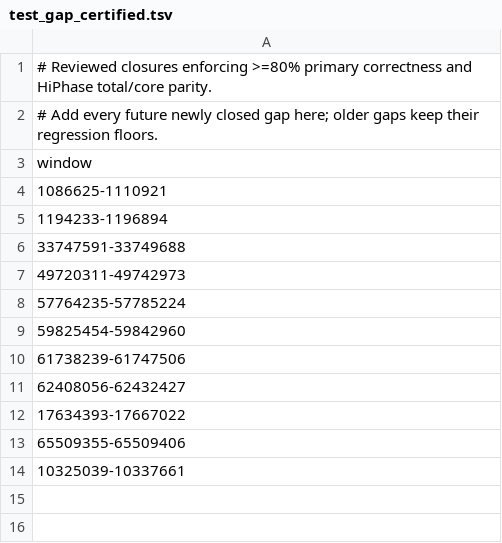
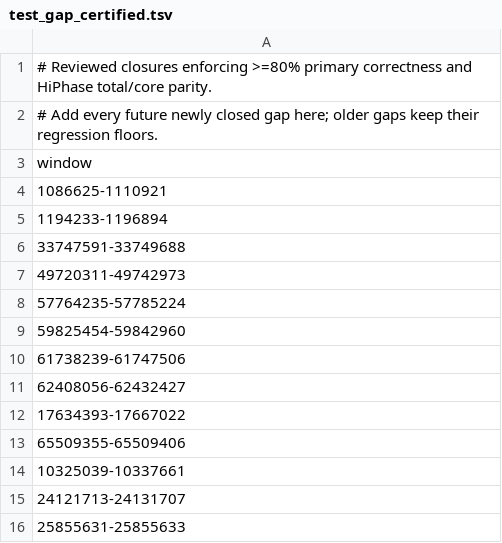
Before and after one commit to kokyriakidis/pgphase, a TSV file: src/test_gap_certified.tsv, drawn as a sheet; the diff names each change by its address in the sheet, - before the commit and + after, or states it on an @@ line.

```diff
--- a/src/test_gap_certified.tsv
+++ b/src/test_gap_certified.tsv
+row 15: 24121713-24131707
+row 16: 25855631-25855633
```
Also changed, not shown: evaluations/2026-09-16-test-panel/panel.tsv, src/test_gap_hiphase.tsv, 40 other files.
